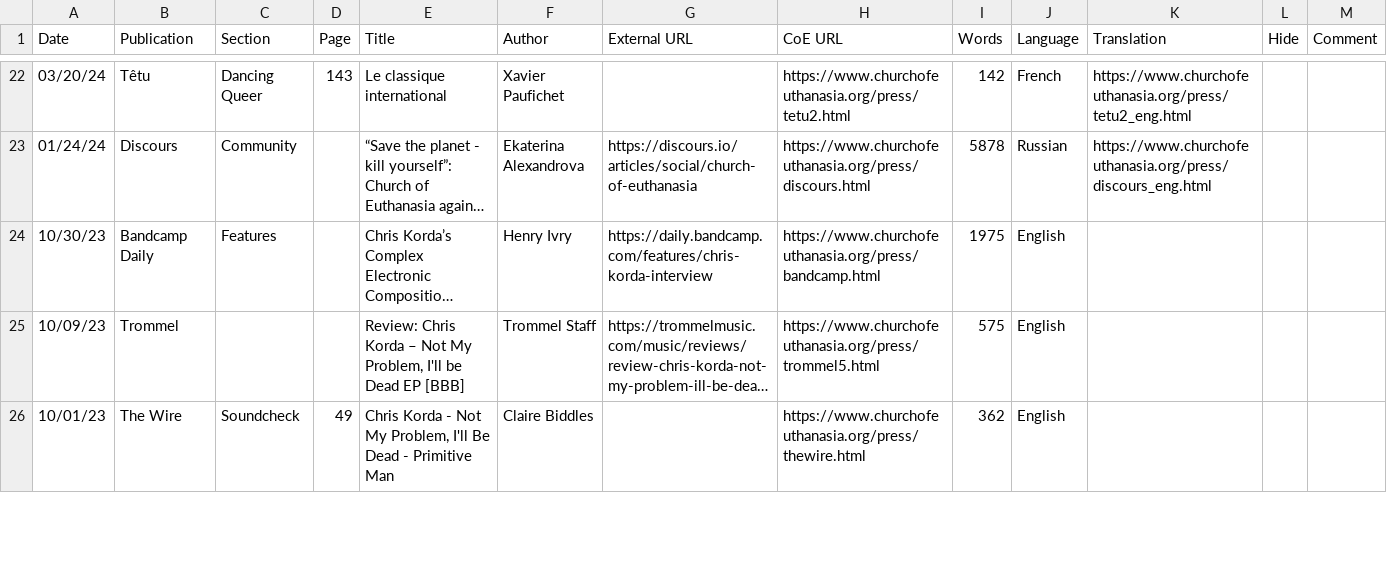
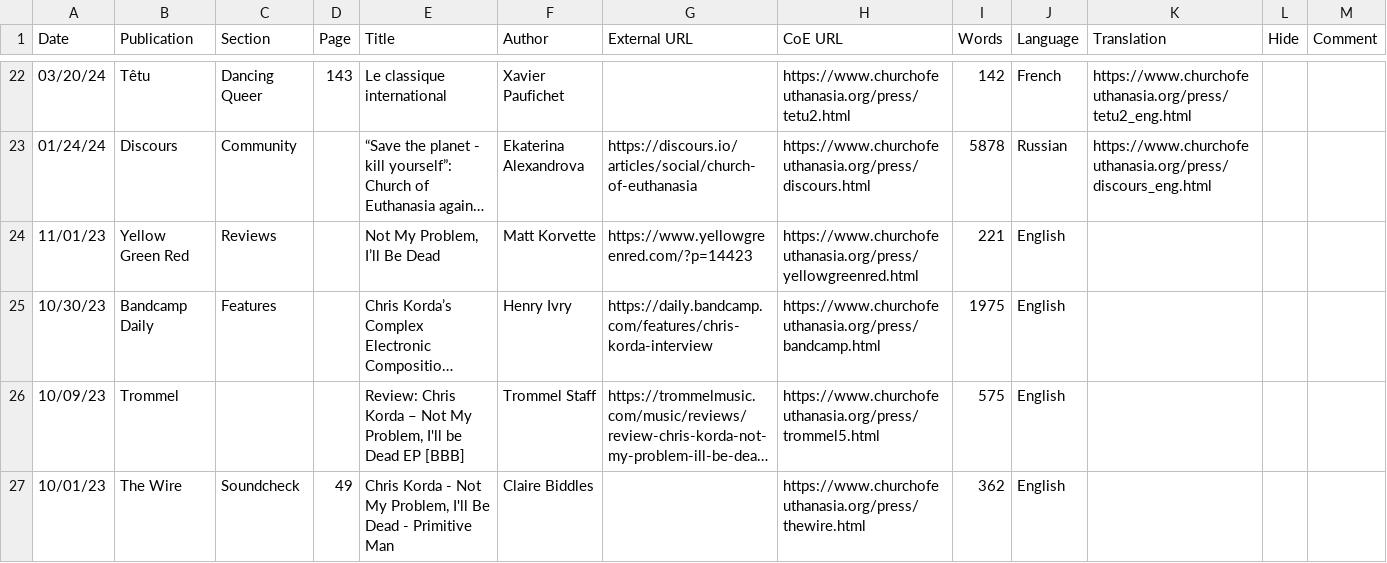
Before and after one commit to victimofleisure/victimofleisure.github.io, a CSV file: ckpress.csv, drawn as a sheet; only a part is shown, gaps mark what is left out; long unchanged cells end in …; the diff names each change by its address in the sheet, - before the commit and + after, or states it on an @@ line.

```diff
--- a/ckpress.csv
+++ b/ckpress.csv
+row 24: 11/01/23 | Yellow Green Red | Reviews |  | Not My Problem, I’ll Be Dead | Matt Korvette | https://www.yellowgreenred.com/?p=14423 | https://www.churchofeuthanasia.org/press/yellowgreenred.html | 221 | English
```
Also changed, not shown: 1 other file.
